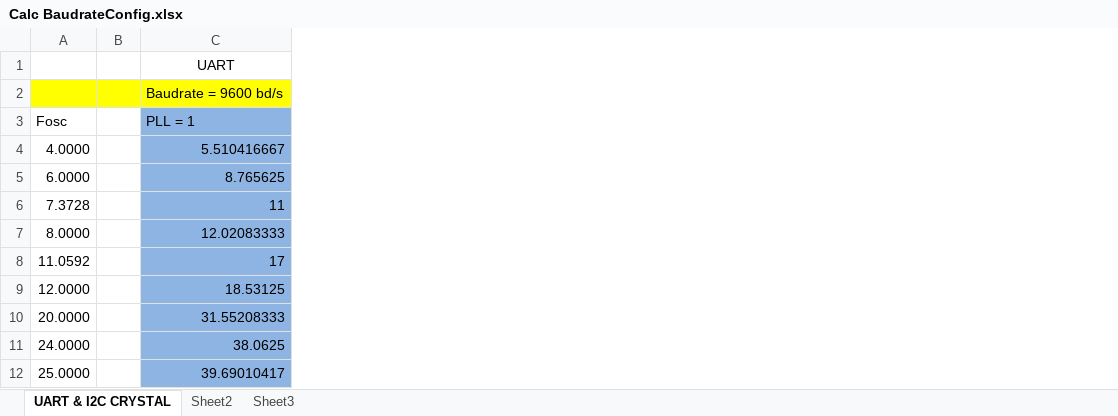
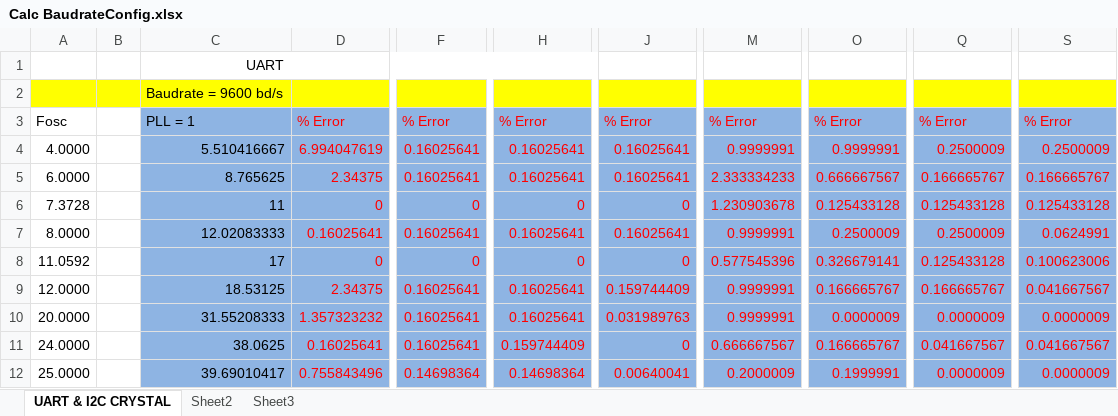
Before and after one commit to phong1990/fufo-innovation, an Excel workbook: Other/Calc BaudrateConfig.xlsx, sheet UART & I2C CRYSTAL, drawn as a sheet; only a part is shown, gaps mark what is left out; values as stored, in another font and other column widths than the file's, no borders; the diff names each change by its address in the sheet, - before the commit and + after, or states it on an @@ line.

Commit message:
update baudrate error percent

```diff
--- a/Other/Calc BaudrateConfig.xlsx (sheet UART & I2C CRYSTAL)
+++ b/Other/Calc BaudrateConfig.xlsx (sheet UART & I2C CRYSTAL)
+column D, rows 3-12: % Error | 6.994047619 | 2.34375 | 0 | 0.16025641 | 0 | 2.34375 | 1.357323232 | 0.16025641 | 0.755843496
+column F, rows 3-12: % Error | 0.16025641 | 0.16025641 | 0 | 0.16025641 | 0 | 0.16025641 | 0.16025641 | 0.16025641 | 0.14698364
+column H, rows 3-12: % Error | 0.16025641 | 0.16025641 | 0 | 0.16025641 | 0 | 0.16025641 | 0.16025641 | 0.159744409 | 0.14698364
+column J, rows 3-12: % Error | 0.16025641 | 0.16025641 | 0 | 0.16025641 | 0 | 0.159744409 | 0.031989763 | 0 | 0.00640041
+column M, rows 3-12: % Error | 0.9999991 | 2.333334233 | 1.230903678 | 0.9999991 | 0.577545396 | 0.9999991 | 0.9999991 | 0.666667567 | 0.2000009
+column O, rows 3-12: % Error | 0.9999991 | 0.666667567 | 0.125433128 | 0.2500009 | 0.326679141 | 0.166665767 | 0.0000009 | 0.166665767 | 0.1999991
+column Q, rows 3-12: % Error | 0.2500009 | 0.166665767 | 0.125433128 | 0.2500009 | 0.125433128 | 0.166665767 | 0.0000009 | 0.041667567 | 0.0000009
+column S, rows 3-12: % Error | 0.2500009 | 0.166665767 | 0.125433128 | 0.0624991 | 0.100623006 | 0.041667567 | 0.0000009 | 0.041667567 | 0.0000009
```
